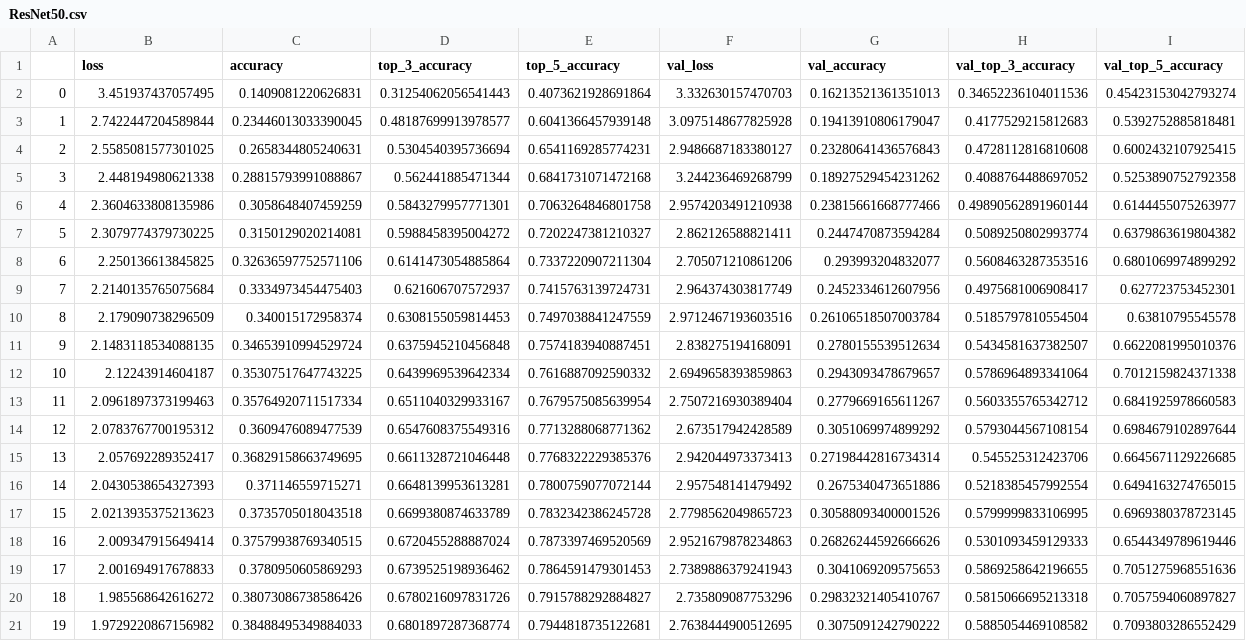
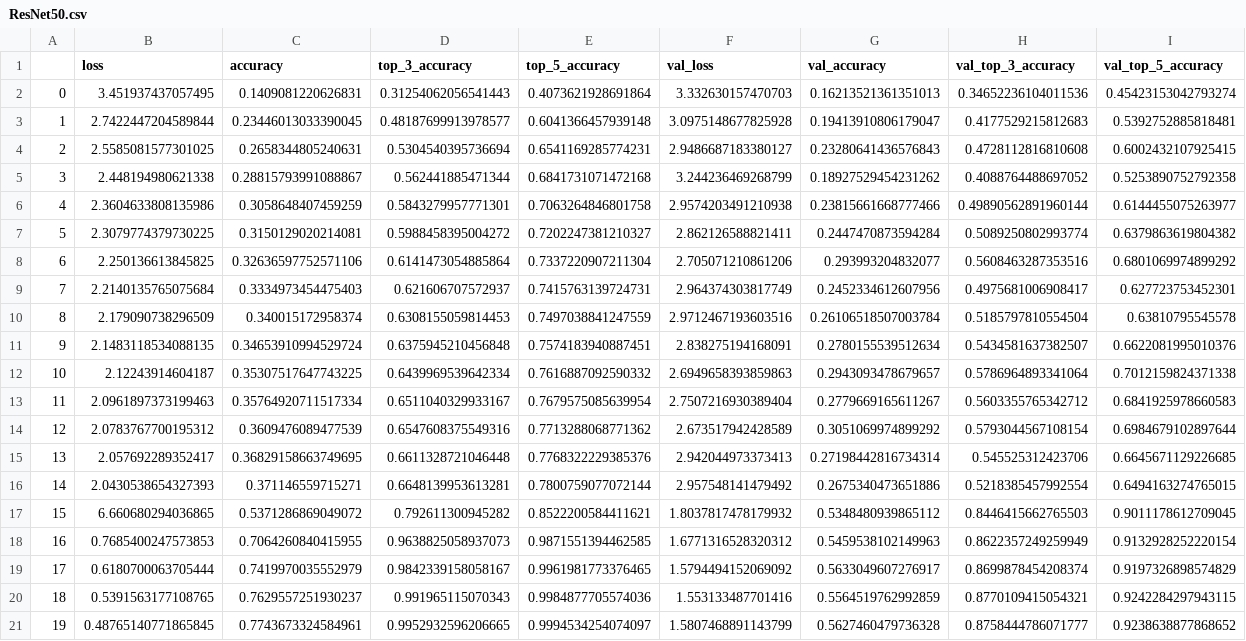
Before and after one commit to stedavkle/gemstone-classifier, a CSV file: mod/first_run_gempundit_2022_cropped_augmented_2000/ResNet50.csv, drawn as a sheet.

```diff
--- a/mod/first_run_gempundit_2022_cropped_augmented_2000/ResNet50.csv
+++ b/mod/first_run_gempundit_2022_cropped_augmented_2000/ResNet50.csv
@@ -16,6 +16,6 @@
 14,2.0430538654327393,0.371146559715271,0.6648139953613281,0.7800759077072144,2.957548141479492,0.2675340473651886,0.5218385457992554,0.6494163274765015
-15,2.0213935375213623,0.3735705018043518,0.6699380874633789,0.7832342386245728,2.7798562049865723,0.30588093400001526,0.5799999833106995,0.6969380378723145
-16,2.009347915649414,0.37579938769340515,0.6720455288887024,0.7873397469520569,2.9521679878234863,0.26826244592666626,0.5301093459129333,0.6544349789619446
-17,2.001694917678833,0.3780950605869293,0.6739525198936462,0.7864591479301453,2.7389886379241943,0.3041069209575653,0.5869258642196655,0.7051275968551636
-18,1.985568642616272,0.38073086738586426,0.6780216097831726,0.7915788292884827,2.735809087753296,0.29832321405410767,0.5815066695213318,0.7057594060897827
-19,1.9729220867156982,0.38488495349884033,0.6801897287368774,0.7944818735122681,2.7638444900512695,0.3075091242790222,0.5885054469108582,0.7093803286552429
+15,6.660680294036865,0.5371286869049072,0.792611300945282,0.8522200584411621,1.8037817478179932,0.5348480939865112,0.8446415662765503,0.9011178612709045
+16,0.7685400247573853,0.7064260840415955,0.9638825058937073,0.9871551394462585,1.6771316528320312,0.5459538102149963,0.8622357249259949,0.9132928252220154
+17,0.6180700063705444,0.7419970035552979,0.9842339158058167,0.9961981773376465,1.5794494152069092,0.5633049607276917,0.8699878454208374,0.9197326898574829
+18,0.5391563177108765,0.7629557251930237,0.991965115070343,0.9984877705574036,1.553133487701416,0.5564519762992859,0.8770109415054321,0.9242284297943115
+19,0.48765140771865845,0.7743673324584961,0.9952932596206665,0.9994534254074097,1.5807468891143799,0.5627460479736328,0.8758444786071777,0.9238638877868652
```
Also changed, not shown: mod/first_run_gempundit_2022_cropped_augmented_2000/MobileNet.csv, mod/first_run_gempundit_2022_cropped_augmented_2000/VGG16.csv.
